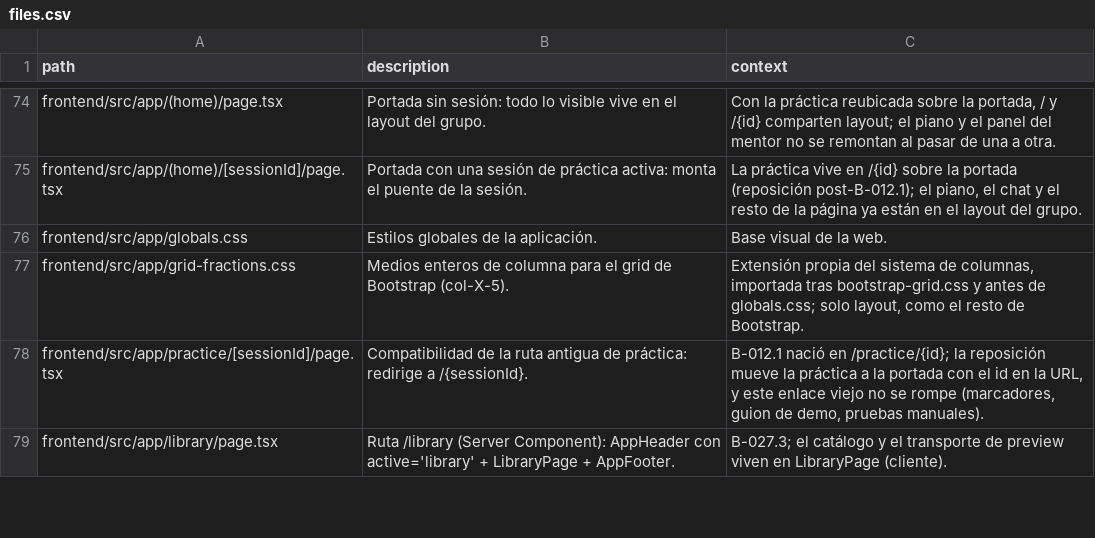
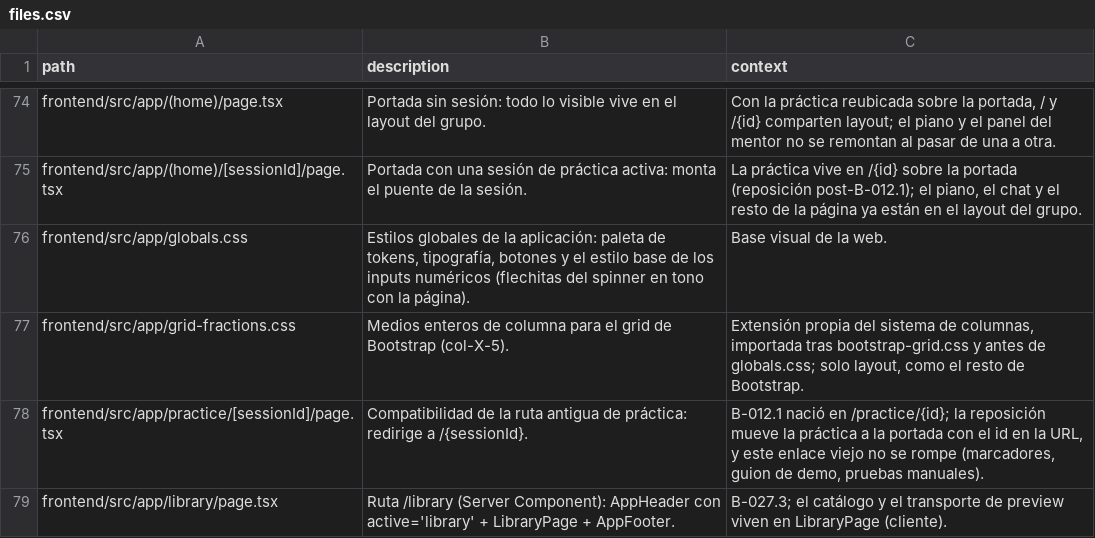
Before and after one commit to andrupax94/PianoMentor-IA, a CSV file: docs/architecture/files.csv, drawn as a sheet; only a part is shown, gaps mark what is left out; the diff covers the shown part only.

```diff
--- a/docs/architecture/files.csv
+++ b/docs/architecture/files.csv
@@ -75,3 +75,3 @@ frontend/src/app/(home)/page.tsx,"Portada sin sesión: todo lo visible vive en e
 frontend/src/app/(home)/[sessionId]/page.tsx,"Portada con una sesión de práctica activa: monta el puente de la sesión.","La práctica vive en /{id} sobre la portada (reposición post-B-012.1); el piano, el chat y el resto de la página ya están en el layout del grupo."
-frontend/src/app/globals.css,"Estilos globales de la aplicación.","Base visual de la web."
+frontend/src/app/globals.css,"Estilos globales de la aplicación: paleta de tokens, tipografía, botones y el estilo base de los inputs numéricos (flechitas del spinner en tono con la página).","Base visual de la web."
 frontend/src/app/grid-fractions.css,"Medios enteros de columna para el grid de Bootstrap (col-X-5).","Extensión propia del sistema de columnas, importada tras bootstrap-grid.css y antes de globals.css; solo layout, como el resto de Bootstrap."
```
Also changed, not shown: 4 added rows and 21 edited cells elsewhere in this file, 10 other files.
